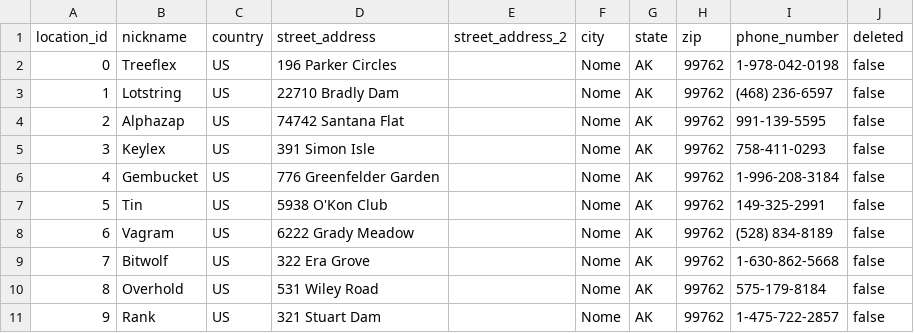
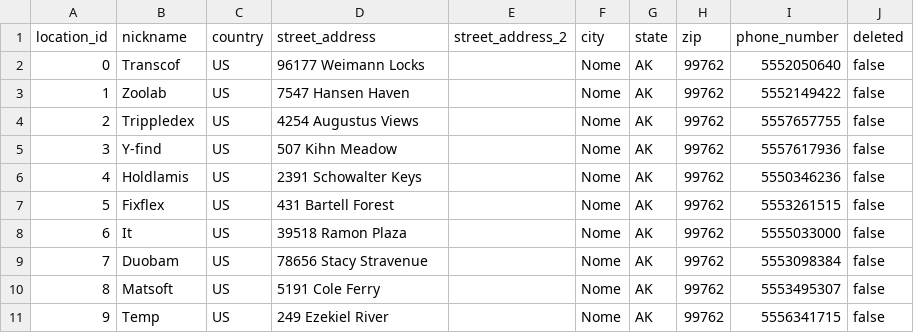
Before and after one commit to atayl16/data-wizard, a CSV file: app/assets/csvs/locations.csv, drawn as a sheet.

```diff
--- a/app/assets/csvs/locations.csv
+++ b/app/assets/csvs/locations.csv
@@ -1,11 +1,11 @@
 location_id,nickname,country,street_address,street_address_2,city,state,zip,phone_number,deleted
-0,Treeflex,US,196 Parker Circles,,Nome,AK,99762,1-978-042-0198,false
-1,Lotstring,US,22710 Bradly Dam,,Nome,AK,99762,(468) 236-6597,false
-2,Alphazap,US,74742 Santana Flat,,Nome,AK,99762,991-139-5595,false
-3,Keylex,US,391 Simon Isle,,Nome,AK,99762,758-411-0293,false
-4,Gembucket,US,776 Greenfelder Garden,,Nome,AK,99762,1-996-208-3184,false
-5,Tin,US,5938 O'Kon Club,,Nome,AK,99762,149-325-2991,false
-6,Vagram,US,6222 Grady Meadow,,Nome,AK,99762,(528) 834-8189,false
-7,Bitwolf,US,322 Era Grove,,Nome,AK,99762,1-630-862-5668,false
-8,Overhold,US,531 Wiley Road,,Nome,AK,99762,575-179-8184,false
-9,Rank,US,321 Stuart Dam,,Nome,AK,99762,1-475-722-2857,false
+0,Transcof,US,96177 Weimann Locks,,Nome,AK,99762,5552050640,false
+1,Zoolab,US,7547 Hansen Haven,,Nome,AK,99762,5552149422,false
+2,Trippledex,US,4254 Augustus Views,,Nome,AK,99762,5557657755,false
+3,Y-find,US,507 Kihn Meadow,,Nome,AK,99762,5557617936,false
+4,Holdlamis,US,2391 Schowalter Keys,,Nome,AK,99762,5550346236,false
+5,Fixflex,US,431 Bartell Forest,,Nome,AK,99762,5553261515,false
+6,It,US,39518 Ramon Plaza,,Nome,AK,99762,5555033000,false
+7,Duobam,US,78656 Stacy Stravenue,,Nome,AK,99762,5553098384,false
+8,Matsoft,US,5191 Cole Ferry,,Nome,AK,99762,5553495307,false
+9,Temp,US,249 Ezekiel River,,Nome,AK,99762,5556341715,false
```
Also changed, not shown: app/assets/csvs/batch_manifest.csv, app/assets/csvs/employees.csv, 10 other files.
